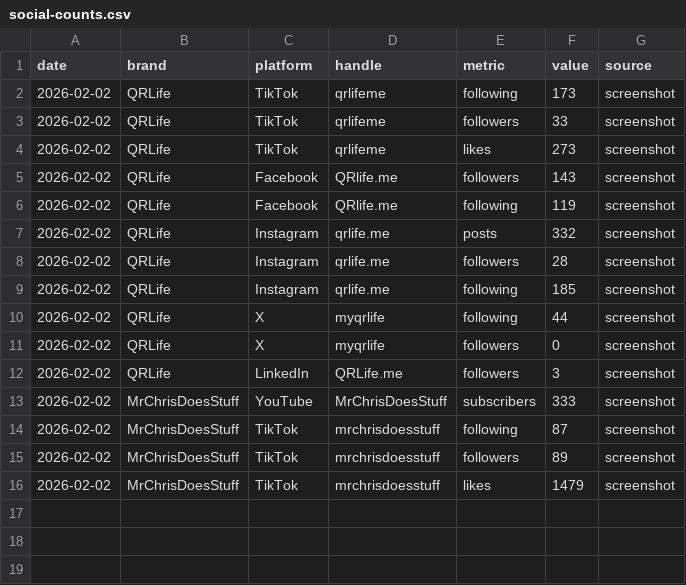
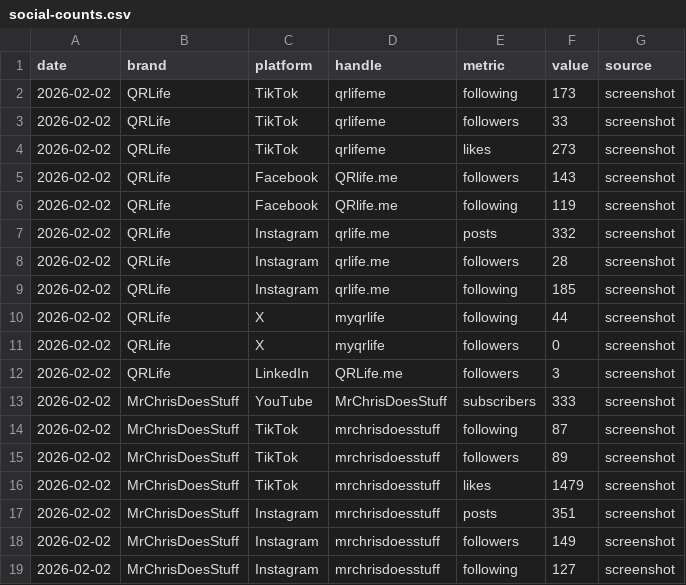
Before and after one commit to mrbot-qrlife/qrlife-web, a CSV file: outbound/social-counts.csv, drawn as a sheet.

Commit message:
Add MrChrisDoesStuff Instagram counts baseline

```diff
--- a/outbound/social-counts.csv
+++ b/outbound/social-counts.csv
@@ -16 +16,4 @@ date,brand,platform,handle,metric,value,source
 2026-02-02,MrChrisDoesStuff,TikTok,mrchrisdoesstuff,likes,1479,screenshot
+2026-02-02,MrChrisDoesStuff,Instagram,mrchrisdoesstuff,posts,351,screenshot
+2026-02-02,MrChrisDoesStuff,Instagram,mrchrisdoesstuff,followers,149,screenshot
+2026-02-02,MrChrisDoesStuff,Instagram,mrchrisdoesstuff,following,127,screenshot
```
